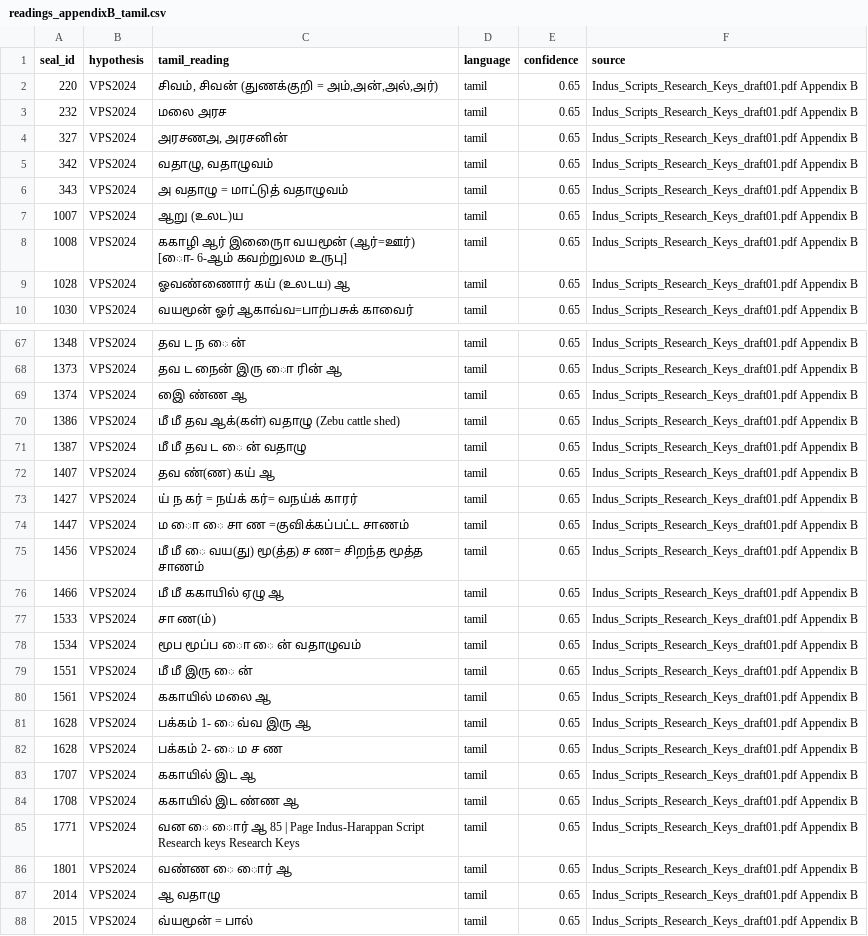
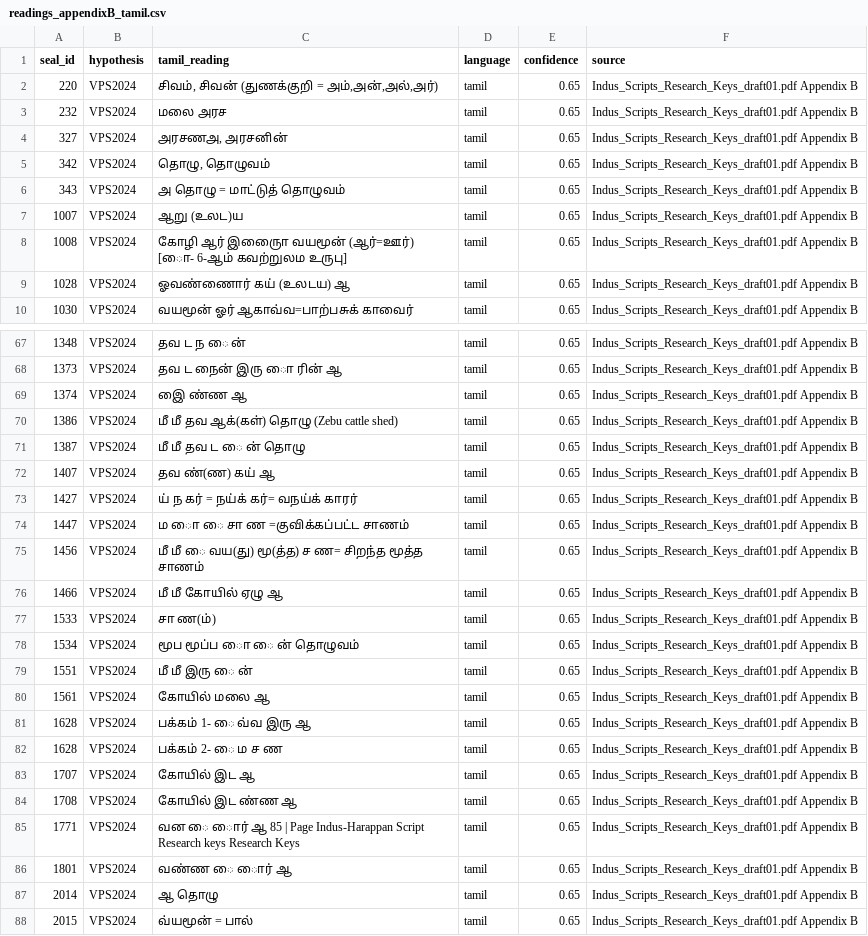
Before and after one commit to premkumar2306/open-indus-lab, a CSV file: data/seed/readings_appendixB_tamil.csv, drawn as a sheet; only a part is shown, gaps mark what is left out; the diff covers the shown part only.

```diff
--- a/data/seed/readings_appendixB_tamil.csv
+++ b/data/seed/readings_appendixB_tamil.csv
@@ -4,6 +4,6 @@ seal_id,hypothesis,tamil_reading,language,confidence,source
 327,VPS2024,"அரசணஅ, அரசனின்",tamil,0.65,Indus_Scripts_Research_Keys_draft01.pdf Appendix B
-342,VPS2024,"வதாழு, வதாழுவம்",tamil,0.65,Indus_Scripts_Research_Keys_draft01.pdf Appendix B
-343,VPS2024,அ வதாழு = மாட்டுத் வதாழுவம்,tamil,0.65,Indus_Scripts_Research_Keys_draft01.pdf Appendix B
+342,VPS2024,"தொழு, தொழுவம்",tamil,0.65,Indus_Scripts_Research_Keys_draft01.pdf Appendix B
+343,VPS2024,அ தொழு = மாட்டுத் தொழுவம்,tamil,0.65,Indus_Scripts_Research_Keys_draft01.pdf Appendix B
 1007,VPS2024,ஆறு (உலட)ய,tamil,0.65,Indus_Scripts_Research_Keys_draft01.pdf Appendix B
-1008,VPS2024,ககாழி ஆர் இருைைா வயமூன் (ஆர்=ஊர்) [ைா- 6-ஆம் கவற்றுலம உருபு],tamil,0.65,Indus_Scripts_Research_Keys_draft01.pdf Appendix B
+1008,VPS2024,கோழி ஆர் இருைைா வயமூன் (ஆர்=ஊர்) [ைா- 6-ஆம் கவற்றுலம உருபு],tamil,0.65,Indus_Scripts_Research_Keys_draft01.pdf Appendix B
 1028,VPS2024,ஓவண்ணைார் கய் (உலடய) ஆ,tamil,0.65,Indus_Scripts_Research_Keys_draft01.pdf Appendix B
@@ -69,4 +69,4 @@ seal_id,hypothesis,tamil_reading,language,confidence,source
 1374,VPS2024,இை ண்ண ஆ,tamil,0.65,Indus_Scripts_Research_Keys_draft01.pdf Appendix B
-1386,VPS2024,மீ மீ தவ ஆக்(கள்) வதாழு (Zebu cattle shed),tamil,0.65,Indus_Scripts_Research_Keys_draft01.pdf Appendix B
-1387,VPS2024,மீ மீ தவ ட ை ன் வதாழு,tamil,0.65,Indus_Scripts_Research_Keys_draft01.pdf Appendix B
+1386,VPS2024,மீ மீ தவ ஆக்(கள்) தொழு (Zebu cattle shed),tamil,0.65,Indus_Scripts_Research_Keys_draft01.pdf Appendix B
+1387,VPS2024,மீ மீ தவ ட ை ன் தொழு,tamil,0.65,Indus_Scripts_Research_Keys_draft01.pdf Appendix B
 1407,VPS2024,தவ ண்(ண) கய் ஆ,tamil,0.65,Indus_Scripts_Research_Keys_draft01.pdf Appendix B
@@ -75,14 +75,14 @@ seal_id,hypothesis,tamil_reading,language,confidence,source
 1456,VPS2024,மீ மீ ை வய(து) மூ(த்த) ச ண= சிறந்த மூத்த சாணம்,tamil,0.65,Indus_Scripts_Research_Keys_draft01.pdf Appendix B
-1466,VPS2024,மீ மீ ககாயில் ஏழு ஆ,tamil,0.65,Indus_Scripts_Research_Keys_draft01.pdf Appendix B
+1466,VPS2024,மீ மீ கோயில் ஏழு ஆ,tamil,0.65,Indus_Scripts_Research_Keys_draft01.pdf Appendix B
 1533,VPS2024,சா ண(ம்),tamil,0.65,Indus_Scripts_Research_Keys_draft01.pdf Appendix B
-1534,VPS2024,மூப மூப்ப ைா ை ன் வதாழுவம்,tamil,0.65,Indus_Scripts_Research_Keys_draft01.pdf Appendix B
+1534,VPS2024,மூப மூப்ப ைா ை ன் தொழுவம்,tamil,0.65,Indus_Scripts_Research_Keys_draft01.pdf Appendix B
 1551,VPS2024,மீ மீ இரு ை ன்,tamil,0.65,Indus_Scripts_Research_Keys_draft01.pdf Appendix B
-1561,VPS2024,ககாயில் மலை ஆ,tamil,0.65,Indus_Scripts_Research_Keys_draft01.pdf Appendix B
+1561,VPS2024,கோயில் மலை ஆ,tamil,0.65,Indus_Scripts_Research_Keys_draft01.pdf Appendix B
 1628,VPS2024,பக்கம் 1- ை வ்வ இரு ஆ,tamil,0.65,Indus_Scripts_Research_Keys_draft01.pdf Appendix B
 1628,VPS2024,பக்கம் 2- ை ம ச ண,tamil,0.65,Indus_Scripts_Research_Keys_draft01.pdf Appendix B
-1707,VPS2024,ககாயில் இட ஆ,tamil,0.65,Indus_Scripts_Research_Keys_draft01.pdf Appendix B
-1708,VPS2024,ககாயில் இட ண்ண ஆ,tamil,0.65,Indus_Scripts_Research_Keys_draft01.pdf Appendix B
+1707,VPS2024,கோயில் இட ஆ,tamil,0.65,Indus_Scripts_Research_Keys_draft01.pdf Appendix B
+1708,VPS2024,கோயில் இட ண்ண ஆ,tamil,0.65,Indus_Scripts_Research_Keys_draft01.pdf Appendix B
 1771,VPS2024,வன ை ைார் ஆ 85 | Page Indus-Harappan Script Research keys Research Keys,tamil,0.65,Indus_Scripts_Research_Keys_draft01.pdf Appendix B
 1801,VPS2024,வண்ண ை ைார் ஆ,tamil,0.65,Indus_Scripts_Research_Keys_draft01.pdf Appendix B
-2014,VPS2024,ஆ வதாழு,tamil,0.65,Indus_Scripts_Research_Keys_draft01.pdf Appendix B
+2014,VPS2024,ஆ தொழு,tamil,0.65,Indus_Scripts_Research_Keys_draft01.pdf Appendix B
 2015,VPS2024,வ்யமூன் = பால்,tamil,0.65,Indus_Scripts_Research_Keys_draft01.pdf Appendix B
```
Also changed, not shown: 8 edited cells elsewhere in this file, data/seed/phoneme_mappings_appendixA_full.csv, data/seed/phoneme_mappings_author_full.csv, 6 other files.
